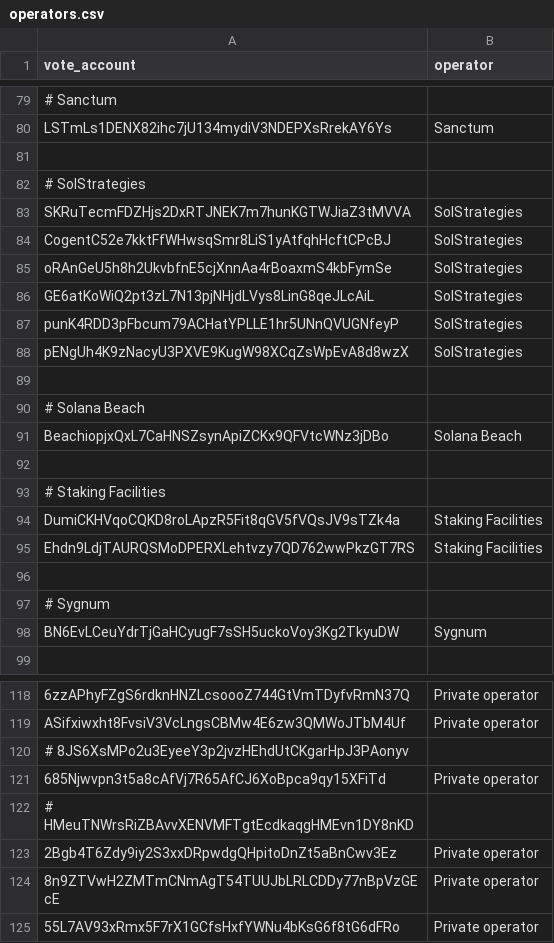
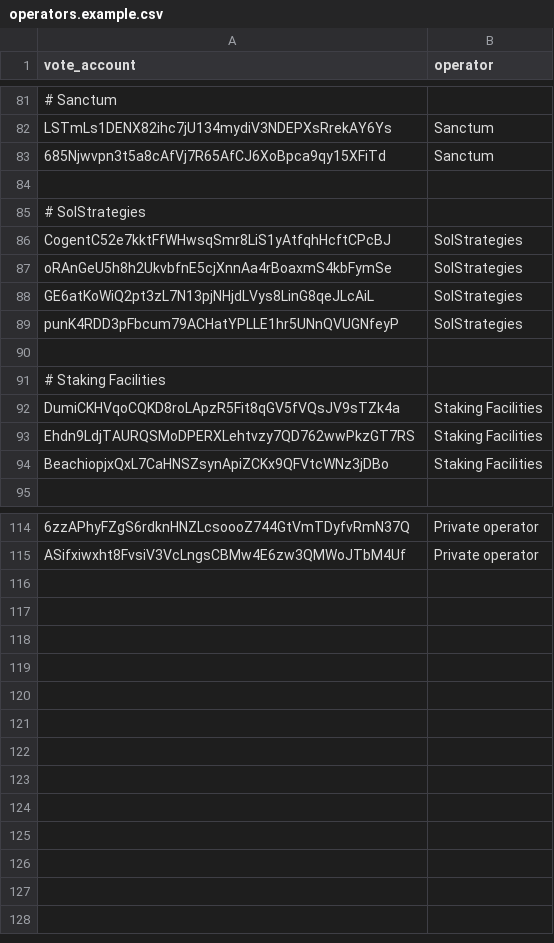
Before and after one commit to marinade-finance/delegation-strategy-2, a CSV file: store/operators.example.csv (was store/operators.csv), drawn as a sheet; only a part is shown, gaps mark what is left out; removed rows and columns are numbered as before the commit, all else as after; the diff covers the shown part only; the diff names each change by its address in the sheet, - before the commit and + after, or states it on an @@ line.

Commit message:
load operators csv from config file pointed to by env var

```diff
--- a/store/operators.csv
+++ b/store/operators.example.csv
+row 83: 685Njwvpn3t5a8cAfVj7R65AfCJ6XoBpca9qy15XFiTd | Sanctum
-row 83: SKRuTecmFDZHjs2DxRTJNEK7m7hunKGTWJiaZ3tMVVA | SolStrategies
-row 88: pENgUh4K9zNacyU3PXVE9KugW98XCqZsWpEvA8d8wzX | SolStrategies
-row 89: (empty)
-row 90: # Solana Beach
-row 91: BeachiopjxQxL7CaHNSZsynApiZCKx9QFVtcWNz3jDBo | Solana Beach
-row 94: (empty)
+row 94: BeachiopjxQxL7CaHNSZsynApiZCKx9QFVtcWNz3jDBo | Staking Facilities
-row 97: # Sygnum
-row 98: BN6EvLCeuYdrTjGaHCyugF7sSH5uckoVoy3Kg2TkyuDW | Sygnum
-row 120: # 8JS6XsMPo2u3EyeeY3p2jvzHEhdUtCKgarHpJ3PAonyv
-row 121: 685Njwvpn3t5a8cAfVj7R65AfCJ6XoBpca9qy15XFiTd | Private operator
-row 122: # HMeuTNWrsRiZBAvvXENVMFTgtEcdkaqgHMEvn1DY8nKD
-row 123: 2Bgb4T6Zdy9iy2S3xxDRpwdgQHpitoDnZt5aBnCwv3Ez | Private operator
-row 124: 8n9ZTVwH2ZMTmCNmAgT54TUUJbLRLCDDy77nBpVzGEcE | Private operator
-row 125: 55L7AV93xRmx5F7rX1GCfsHxfYWNu4bKsG6f8tG6dFRo | Private operator
```
Also changed, not shown: 5 added rows and 3 removed rows elsewhere in this file, 4 other files.
